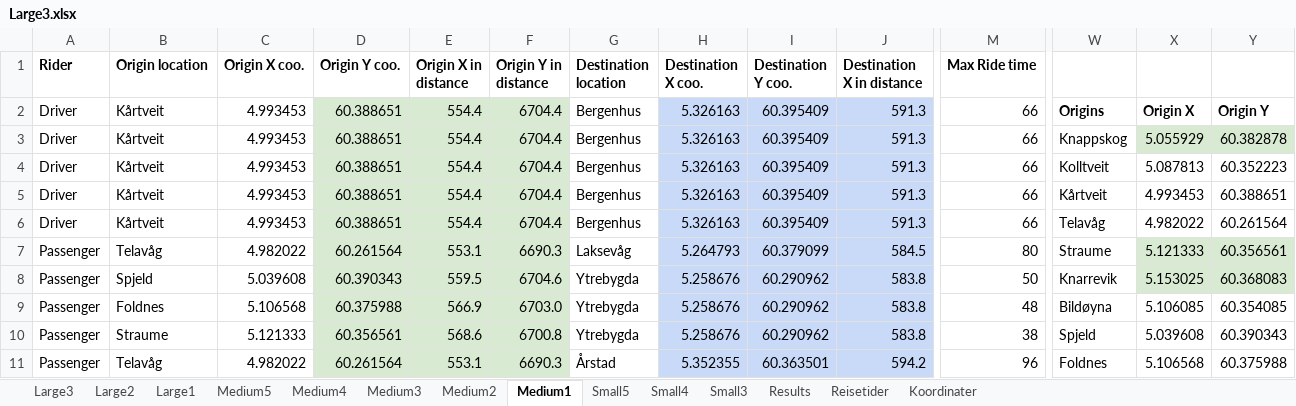
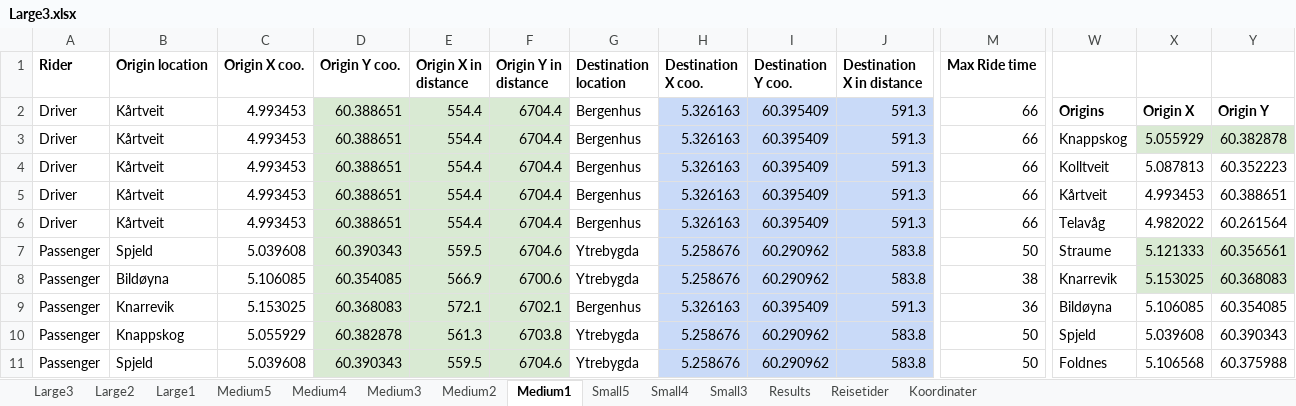
Before and after one commit to tonyyang1998/samkjoring2022, an Excel workbook: Large Instances/Large3.xlsx, sheet Medium1, drawn as a sheet; only a part is shown, gaps mark what is left out; values as stored, in another font and other column widths than the file's, no borders; removed rows and columns are numbered as before the commit, all else as after; rows hold the shown columns only; the diff covers the shown part only; the diff names each change by its address in the sheet, - before the commit and + after, or states it on an @@ line.

```diff
--- a/Large Instances/Large3.xlsx (sheet Medium1)
+++ b/Large Instances/Large3.xlsx (sheet Medium1)
-row 7: Passenger | Telavåg | 4.982022 | 60.261564 | 553.1 | 6690.3 | Laksevåg | 5.264793 | 60.379099 | 584.5 | 80 | Straume | 5.121333 | 60.356561
-W7: Knarrevik
+W7: Straume
-X7: 5.153025
+X7: 5.121333
-Y7: 60.368083
+Y7: 60.356561
-B8 (Origin location): Foldnes
+B8 (Origin location): Bildøyna
-C8 (Origin X coo.): 5.106568
+C8 (Origin X coo.): 5.106085
-D8 (Origin Y coo.): 60.375988
+D8 (Origin Y coo.): 60.354085
-F8 (Origin Y in distance): 6703.0
+F8 (Origin Y in distance): 6700.6
-M8 (Max Ride time): 48
+M8 (Max Ride time): 38
-W8: Bildøyna
+W8: Knarrevik
-X8: 5.106085
+X8: 5.153025
-X8:Y8 fill: none
+X8:Y8 fill: #D9EAD3
-Y8: 60.354085
+Y8: 60.368083
+row 9: Passenger | Knarrevik | 5.153025 | 60.368083 | 572.1 | 6702.1 | Bergenhus | 5.326163 | 60.395409 | 591.3 | 36 | Bildøyna | 5.106085 | 60.354085
-B10 (Origin location): Straume
+B10 (Origin location): Knappskog
-C10 (Origin X coo.): 5.121333
+C10 (Origin X coo.): 5.055929
-D10 (Origin Y coo.): 60.356561
+D10 (Origin Y coo.): 60.382878
-E10 (Origin X in distance): 568.6
+E10 (Origin X in distance): 561.3
-F10 (Origin Y in distance): 6700.8
+F10 (Origin Y in distance): 6703.8
-M10 (Max Ride time): 38
+M10 (Max Ride time): 50
-B11 (Origin location): Telavåg
+B11 (Origin location): Spjeld
-C11 (Origin X coo.): 4.982022
+C11 (Origin X coo.): 5.039608
-D11 (Origin Y coo.): 60.261564
+D11 (Origin Y coo.): 60.390343
-E11 (Origin X in distance): 553.1
+E11 (Origin X in distance): 559.5
-F11 (Origin Y in distance): 6690.3
+F11 (Origin Y in distance): 6704.6
-G11 (Destination location): Årstad
+G11 (Destination location): Ytrebygda
-H11 (Destination X coo.): 5.352355
+H11 (Destination X coo.): 5.258676
-I11 (Destination Y coo.): 60.363501
+I11 (Destination Y coo.): 60.290962
-J11 (Destination X in distance): 594.2
+J11 (Destination X in distance): 583.8
-M11 (Max Ride time): 96
+M11 (Max Ride time): 50
```
Also changed, not shown: 2 added rows, 2 removed rows and 12 edited cells elsewhere in this sheet, sheet Large3, sheet Large2, sheet Large1, sheet Medium5, sheet Medium3, sheet Medium4, 4 more sheets, formulas that keep their value, 3 other files.
